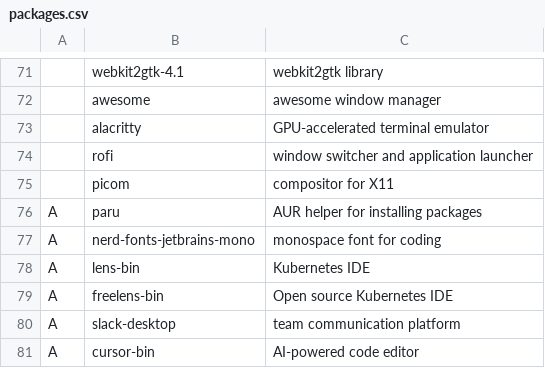
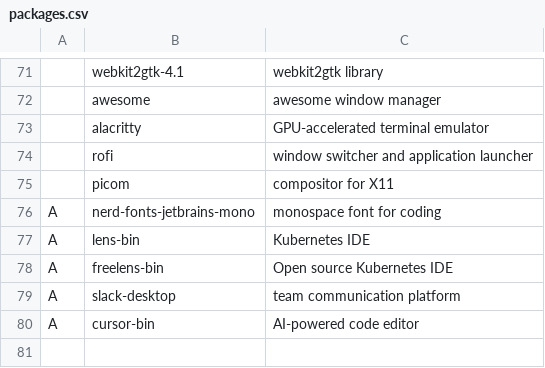
Before and after one commit to mscamargo/archinstall, a CSV file: install/packages.csv, drawn as a sheet; only a part is shown, gaps mark what is left out; the diff names each change by its address in the sheet, - before the commit and + after, or states it on an @@ line.

Commit message:
remove AUR helper entry from packages.csv

```diff
--- a/install/packages.csv
+++ b/install/packages.csv
-row 76: A | paru | AUR helper for installing packages
```
